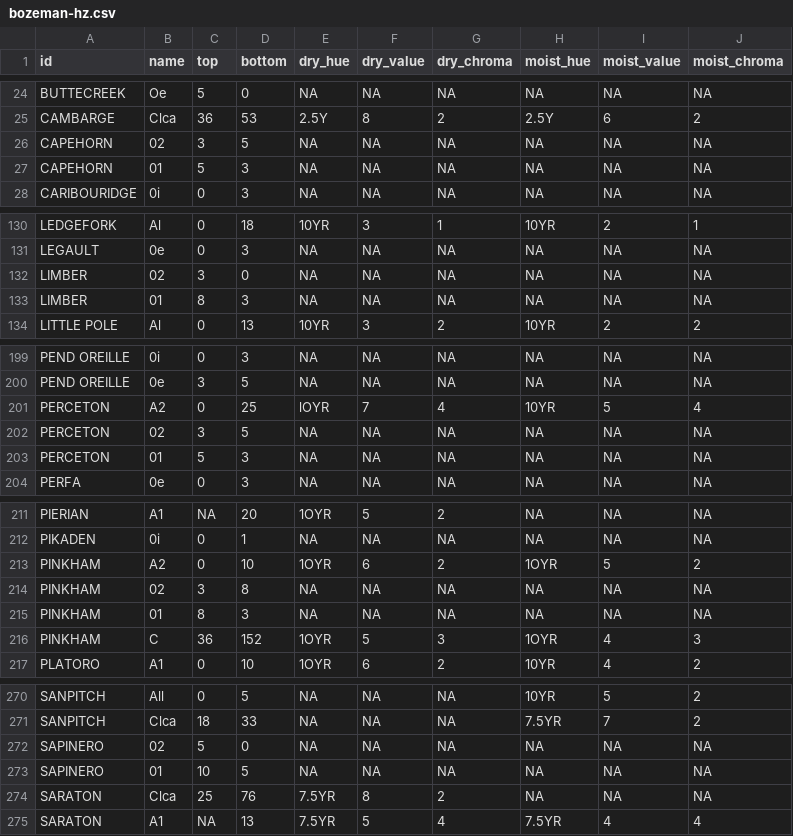
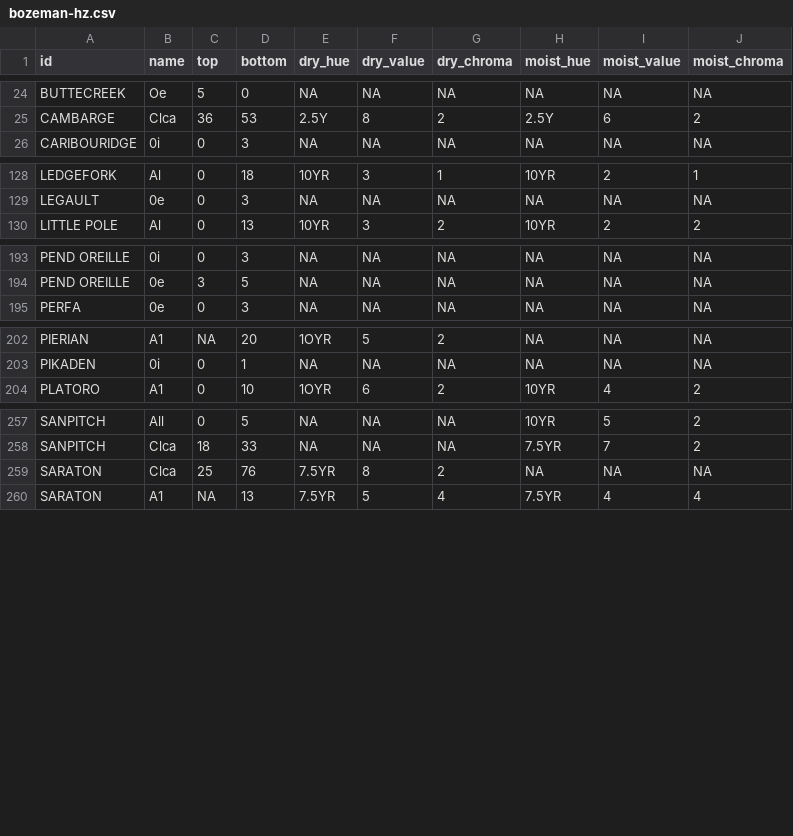
Before and after one commit to ncss-tech/SoilKnowledgeBase, a CSV file: inst/extdata/OSD-error-reporting/RO/bozeman-hz.csv, drawn as a sheet; only a part is shown, gaps mark what is left out; the diff covers the shown part only; the diff names each change by its address in the sheet, - before the commit and + after, or states it on an @@ line.

```diff
--- a/inst/extdata/OSD-error-reporting/RO/bozeman-hz.csv
+++ b/inst/extdata/OSD-error-reporting/RO/bozeman-hz.csv
-row 26: CAPEHORN | 02 | 3 | 5 | NA | NA | NA | NA | NA | NA
-row 27: CAPEHORN | 01 | 5 | 3 | NA | NA | NA | NA | NA | NA
-row 132: LIMBER | 02 | 3 | 0 | NA | NA | NA | NA | NA | NA
-row 133: LIMBER | 01 | 8 | 3 | NA | NA | NA | NA | NA | NA
-row 201: PERCETON | A2 | 0 | 25 | lOYR | 7 | 4 | 10YR | 5 | 4
-row 202: PERCETON | 02 | 3 | 5 | NA | NA | NA | NA | NA | NA
-row 203: PERCETON | 01 | 5 | 3 | NA | NA | NA | NA | NA | NA
-row 213: PINKHAM | A2 | 0 | 10 | 1OYR | 6 | 2 | 1OYR | 5 | 2
-row 214: PINKHAM | 02 | 3 | 8 | NA | NA | NA | NA | NA | NA
-row 215: PINKHAM | 01 | 8 | 3 | NA | NA | NA | NA | NA | NA
-row 216: PINKHAM | C | 36 | 152 | 1OYR | 5 | 3 | 1OYR | 4 | 3
-row 272: SAPINERO | 02 | 5 | 0 | NA | NA | NA | NA | NA | NA
-row 273: SAPINERO | 01 | 10 | 5 | NA | NA | NA | NA | NA | NA
```
Also changed, not shown: 7 removed rows elsewhere in this file, inst/extdata/OSD-error-reporting/RO/davis-hz.csv, inst/extdata/OSD-error-reporting/RO/davis-sections.csv, 23 other files.
